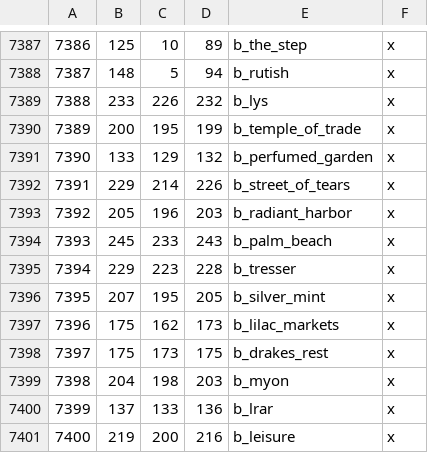
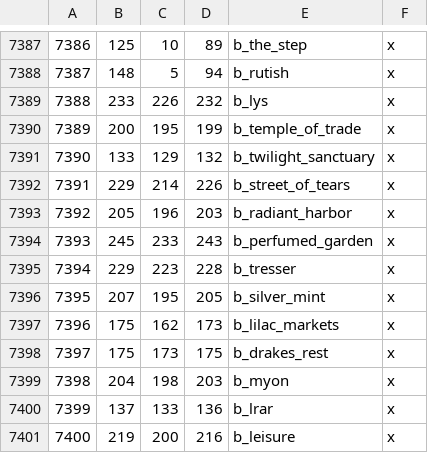
Before and after one commit to Legacy-Of-Valyria-Dev-Team/legacy-of-valyria, a CSV file: map_data/definition.csv, drawn as a sheet; only a part is shown, gaps mark what is left out.

```diff
--- a/map_data/definition.csv
+++ b/map_data/definition.csv
@@ -7390,6 +7390,6 @@
 7389;200;195;199;b_temple_of_trade;x
-7390;133;129;132;b_perfumed_garden;x
+7390;133;129;132;b_twilight_sanctuary;x
 7391;229;214;226;b_street_of_tears;x
 7392;205;196;203;b_radiant_harbor;x
-7393;245;233;243;b_palm_beach;x
+7393;245;233;243;b_perfumed_garden;x
 7394;229;223;228;b_tresser;x
```
Also changed, not shown: map_data/adjacencies.csv, 25 other files.
